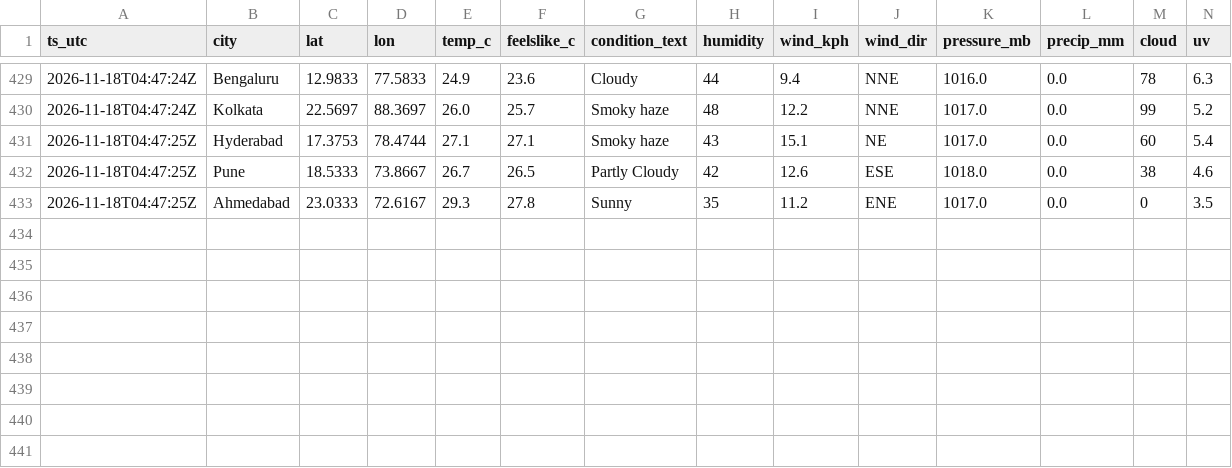
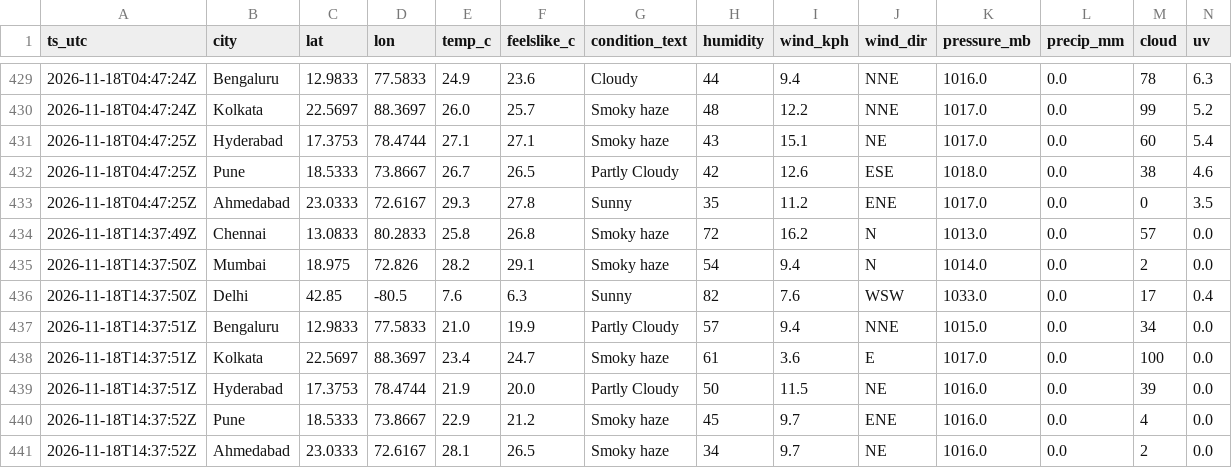
Before and after one commit to anwarmohammedbasha/weather-api-fetch, a CSV file: data/weather_india_2026_11.csv, drawn as a sheet; only a part is shown, gaps mark what is left out; rows hold the shown columns only; the diff names each change by its address in the sheet, - before the commit and + after, or states it on an @@ line.

```diff
--- a/data/weather_india_2026_11.csv
+++ b/data/weather_india_2026_11.csv
+row 434: 2026-11-18T14:37:49Z | Chennai | 13.0833 | 80.2833 | 25.8 | 26.8 | Smoky haze | 72 | 16.2 | N | 1013.0 | 0.0 | 57 | 0.0
+row 435: 2026-11-18T14:37:50Z | Mumbai | 18.975 | 72.826 | 28.2 | 29.1 | Smoky haze | 54 | 9.4 | N | 1014.0 | 0.0 | 2 | 0.0
+row 436: 2026-11-18T14:37:50Z | Delhi | 42.85 | -80.5 | 7.6 | 6.3 | Sunny | 82 | 7.6 | WSW | 1033.0 | 0.0 | 17 | 0.4
+row 437: 2026-11-18T14:37:51Z | Bengaluru | 12.9833 | 77.5833 | 21.0 | 19.9 | Partly Cloudy | 57 | 9.4 | NNE | 1015.0 | 0.0 | 34 | 0.0
+row 438: 2026-11-18T14:37:51Z | Kolkata | 22.5697 | 88.3697 | 23.4 | 24.7 | Smoky haze | 61 | 3.6 | E | 1017.0 | 0.0 | 100 | 0.0
+row 439: 2026-11-18T14:37:51Z | Hyderabad | 17.3753 | 78.4744 | 21.9 | 20.0 | Partly Cloudy | 50 | 11.5 | NE | 1016.0 | 0.0 | 39 | 0.0
+row 440: 2026-11-18T14:37:52Z | Pune | 18.5333 | 73.8667 | 22.9 | 21.2 | Smoky haze | 45 | 9.7 | ENE | 1016.0 | 0.0 | 4 | 0.0
+row 441: 2026-11-18T14:37:52Z | Ahmedabad | 23.0333 | 72.6167 | 28.1 | 26.5 | Smoky haze | 34 | 9.7 | NE | 1016.0 | 0.0 | 2 | 0.0
```
Also changed, not shown: 8 other files.
